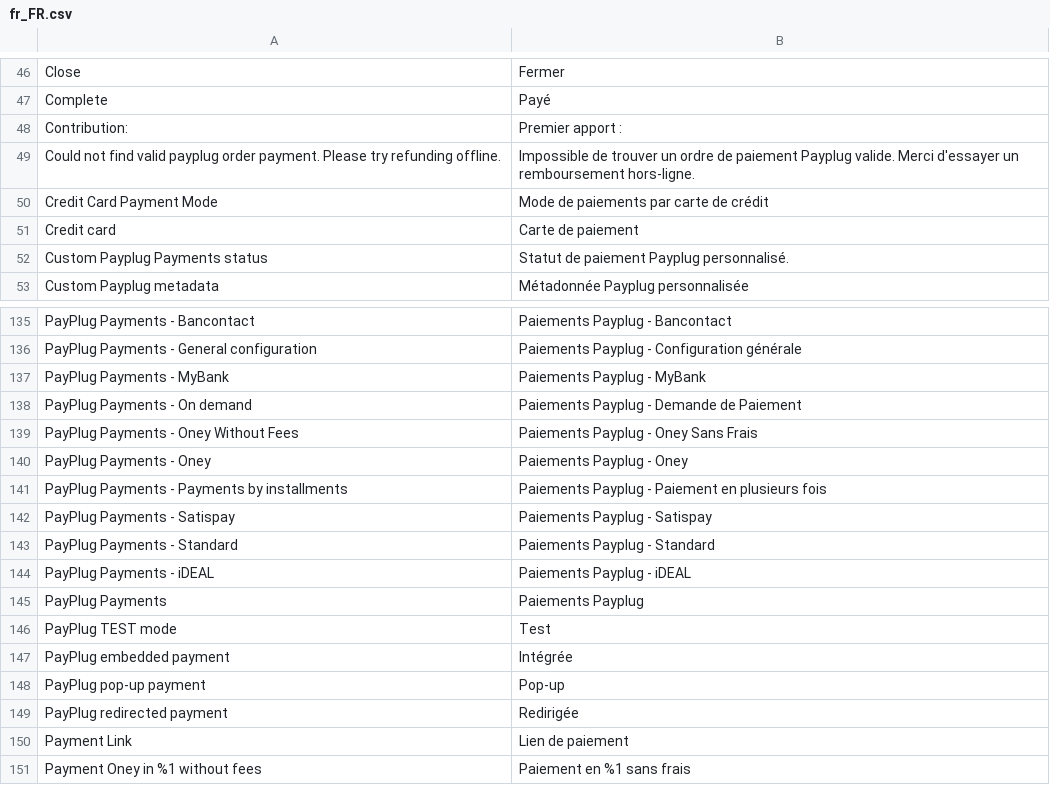
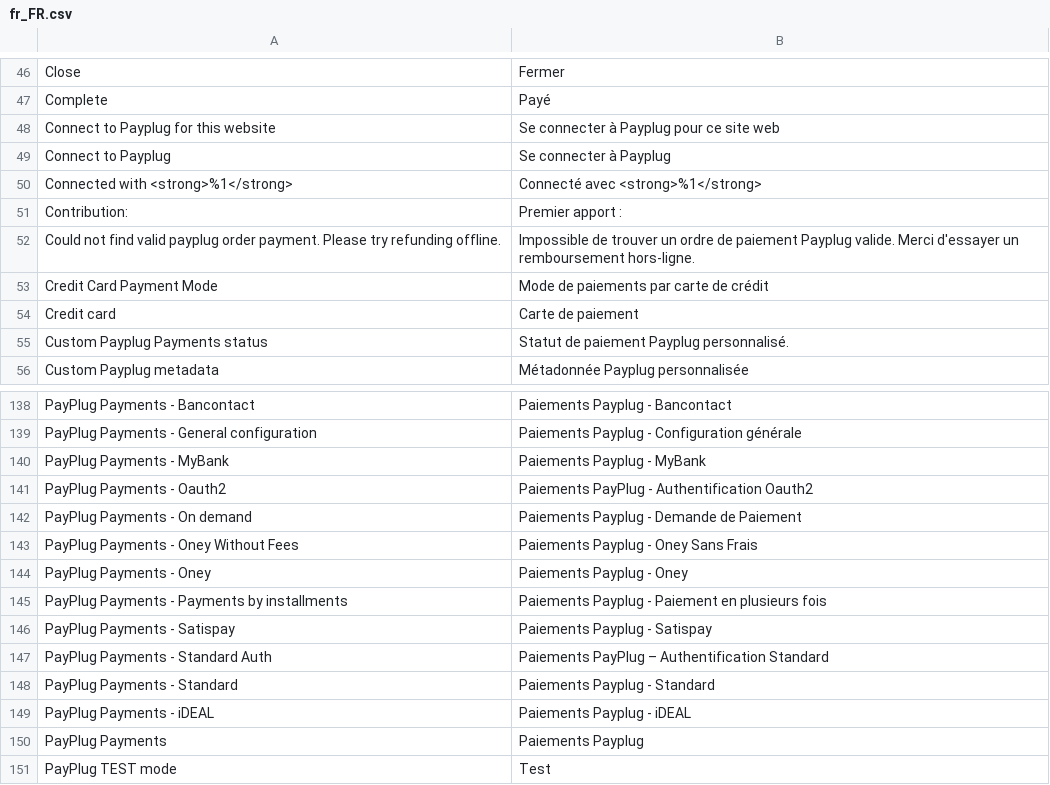
Before and after one commit to payplug/payplug-magento2, a CSV file: i18n/fr_FR.csv, drawn as a sheet; only a part is shown, gaps mark what is left out; the shorter side is filled out with more unchanged rows; the diff names each change by its address in the sheet, - before the commit and + after, or states it on an @@ line.

Commit message:
MAG-623: Add multilingual translations including OAuth2 and Standard Auth labels

```diff
--- a/i18n/fr_FR.csv
+++ b/i18n/fr_FR.csv
+row 48: Connect to Payplug for this website | Se connecter à Payplug pour ce site web
+row 49: Connect to Payplug | Se connecter à Payplug
+row 50: Connected with <strong>%1</strong> | Connecté avec <strong>%1</strong>
+row 141: PayPlug Payments - Oauth2 | Paiements PayPlug - Authentification Oauth2
+row 147: PayPlug Payments - Standard Auth | Paiements PayPlug – Authentification Standard
```
Also changed, not shown: i18n/en_US.csv, i18n/es_ES.csv, 1 other file.
